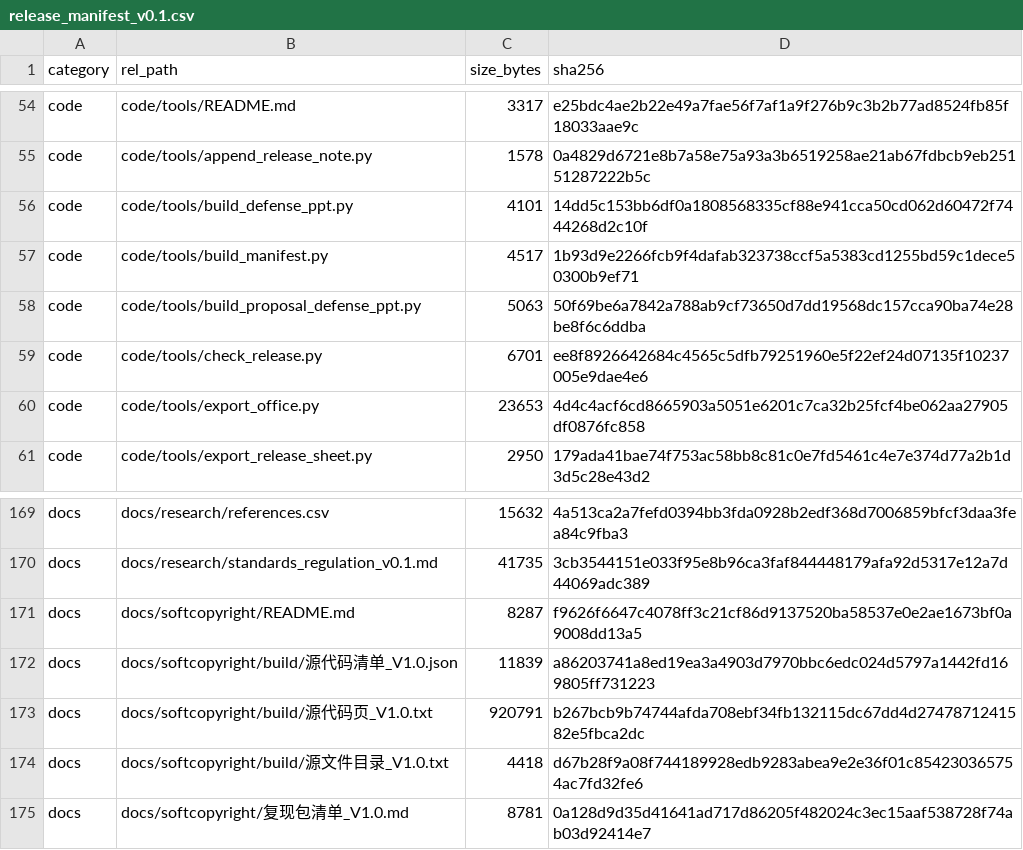
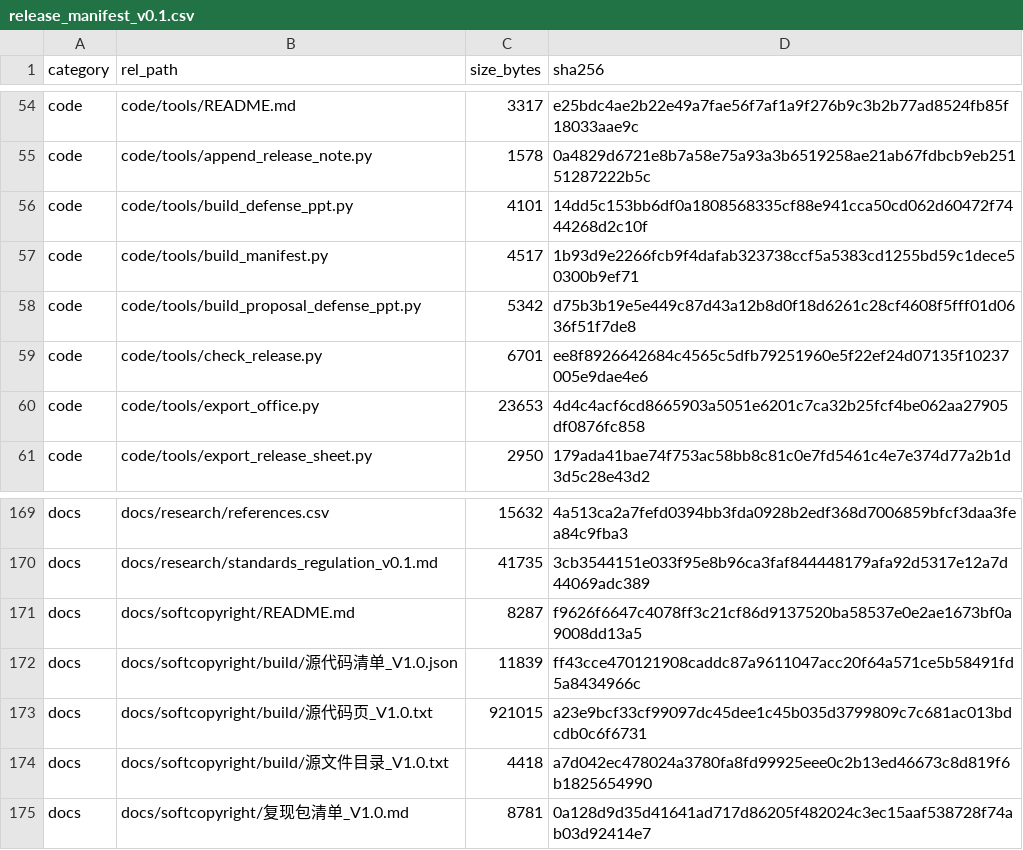
Before and after one commit to YWC886/new-folder, a CSV file: data/processed/release_manifest_v0.1.csv, drawn as a sheet; only a part is shown, gaps mark what is left out.

```diff
--- a/data/processed/release_manifest_v0.1.csv
+++ b/data/processed/release_manifest_v0.1.csv
@@ -57,3 +57,3 @@ code,code/tools/build_defense_ppt.py,4101,14dd5c153bb6df0a1808568335cf88e941cca5
 code,code/tools/build_manifest.py,4517,1b93d9e2266fcb9f4dafab323738ccf5a5383cd1255bd59c1dece50300b9ef71
-code,code/tools/build_proposal_defense_ppt.py,5063,50f69be6a7842a788ab9cf73650d7dd19568dc157cca90ba74e28be8f6c6ddba
+code,code/tools/build_proposal_defense_ppt.py,5342,d75b3b19e5e449c87d43a12b8d0f18d6261c28cf4608f5fff01d0636f51f7de8
 code,code/tools/check_release.py,6701,ee8f8926642684c4565c5dfb79251960e5f22ef24d07135f10237005e9dae4e6
@@ -171,5 +171,5 @@ docs,docs/research/standards_regulation_v0.1.md,41735,3cb3544151e033f95e8b96ca3f
 docs,docs/softcopyright/README.md,8287,f9626f6647c4078ff3c21cf86d9137520ba58537e0e2ae1673bf0a9008dd13a5
-docs,docs/softcopyright/build/源代码清单_V1.0.json,11839,a86203741a8ed19ea3a4903d7970bbc6edc024d5797a1442fd169805ff731223
-docs,docs/softcopyright/build/源代码页_V1.0.txt,920791,b267bcb9b74744afda708ebf34fb132115dc67dd4d2747871241582e5fbca2dc
-docs,docs/softcopyright/build/源文件目录_V1.0.txt,4418,d67b28f9a08f744189928edb9283abea9e2e36f01c854230365754ac7fd32fe6
+docs,docs/softcopyright/build/源代码清单_V1.0.json,11839,ff43cce470121908caddc87a9611047acc20f64a571ce5b58491fd5a8434966c
+docs,docs/softcopyright/build/源代码页_V1.0.txt,921015,a23e9bcf33cf99097dc45dee1c45b035d3799809c7c681ac013bdcdb0c6f6731
+docs,docs/softcopyright/build/源文件目录_V1.0.txt,4418,a7d042ec478024a3780fa8fd99925eee0c2b13ed46673c8d819f6b1825654990
 docs,docs/softcopyright/复现包清单_V1.0.md,8781,0a128d9d35d41641ad717d86205f482024c3ec15aaf538728f74ab03d92414e7
```
Also changed, not shown: 1 other file.
